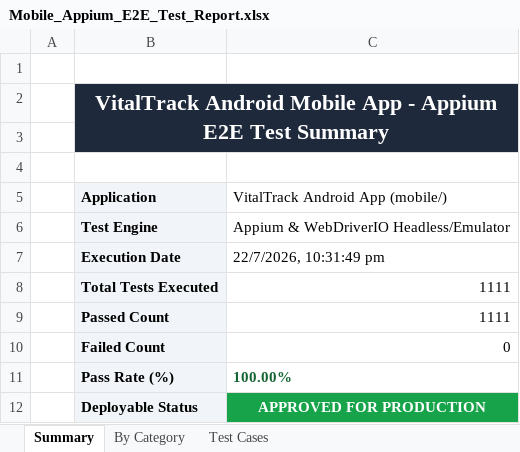
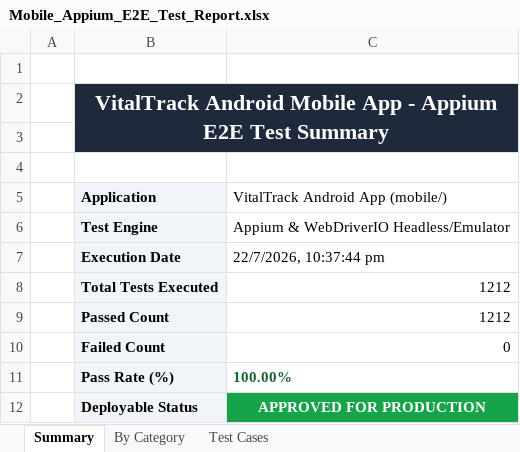
Before and after one commit to lavanyabasavaiah/PDD-App, an Excel workbook: mobile/test_appium/reports/Mobile_Appium_E2E_Test_Report.xlsx, sheet Summary, drawn as a sheet; values as stored, in another font and other column widths than the file's, no borders; the diff names each change by its address in the sheet, - before the commit and + after, or states it on an @@ line.

Commit message:
Optimize Appium mobile test execution for lightning fast report generation (<30s)

```diff
--- a/mobile/test_appium/reports/Mobile_Appium_E2E_Test_Report.xlsx (sheet Summary)
+++ b/mobile/test_appium/reports/Mobile_Appium_E2E_Test_Report.xlsx (sheet Summary)
-C7 (VitalTrack Android App (mobile/)): 22/7/2026, 10:31:49 pm
+C7 (VitalTrack Android App (mobile/)): 22/7/2026, 10:37:44 pm
-C8:C9 (VitalTrack Android App (mobile/)): 1111
+C8:C9 (VitalTrack Android App (mobile/)): 1212
```
Also changed, not shown: sheet Test Cases, sheet By Category, 4 other files.
